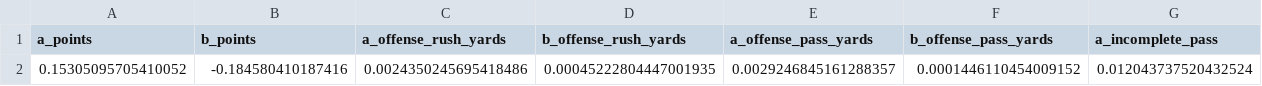
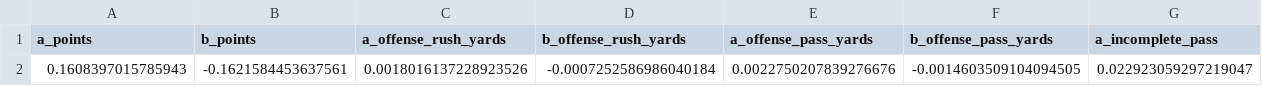
Before and after one commit to atuberville/FinalProject, a CSV file: machine_learning/coefs.csv, drawn as a sheet; only a part is shown; removed rows and columns are numbered as before the commit, all else as after; rows hold the shown columns only; the diff names each change by its address in the sheet, - before the commit and + after, or states it on an @@ line.

```diff
--- a/machine_learning/coefs.csv
+++ b/machine_learning/coefs.csv
-row 2: 0.15305095705410052 | -0.184580410187416 | 0.0024350245695418486 | 0.00045222804447001935 | 0.0029246845161288357 | 0.0001446110454009152 | 0.012043737520432524
+row 2: 0.1608397015785943 | -0.1621584453637561 | 0.0018016137228923526 | -0.0007252586986040184 | 0.0022750207839276676 | -0.0014603509104094505 | 0.022923059297219047
```
Also changed, not shown: 1 other file.
